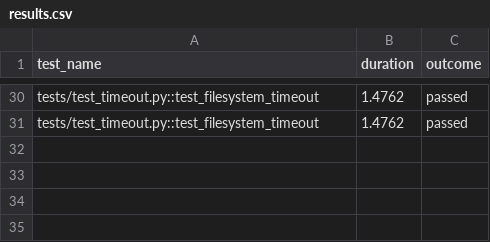
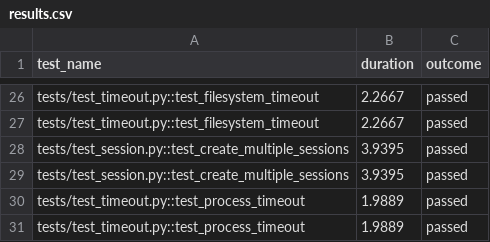
Before and after one commit to TiagoFer0128/E2B, a CSV file: packages/python-sdk/results.csv, drawn as a sheet; only a part is shown, gaps mark what is left out; addresses are those after the commit; the diff covers the shown part only; the diff names each change by its address in the sheet, - before the commit and + after, or states it on an @@ line.

```diff
--- a/packages/python-sdk/results.csv
+++ b/packages/python-sdk/results.csv
-B26:B27 (duration): 1.4762
+B26:B27 (duration): 2.2667
+row 28: tests/test_session.py::test_create_multiple_sessions | 3.9395 | passed
+row 29: tests/test_session.py::test_create_multiple_sessions | 3.9395 | passed
+row 30: tests/test_timeout.py::test_process_timeout | 1.9889 | passed
+row 31: tests/test_timeout.py::test_process_timeout | 1.9889 | passed
```
Also changed, not shown: 4 added rows, 8 removed rows and 22 edited cells elsewhere in this file, 2 other files.
